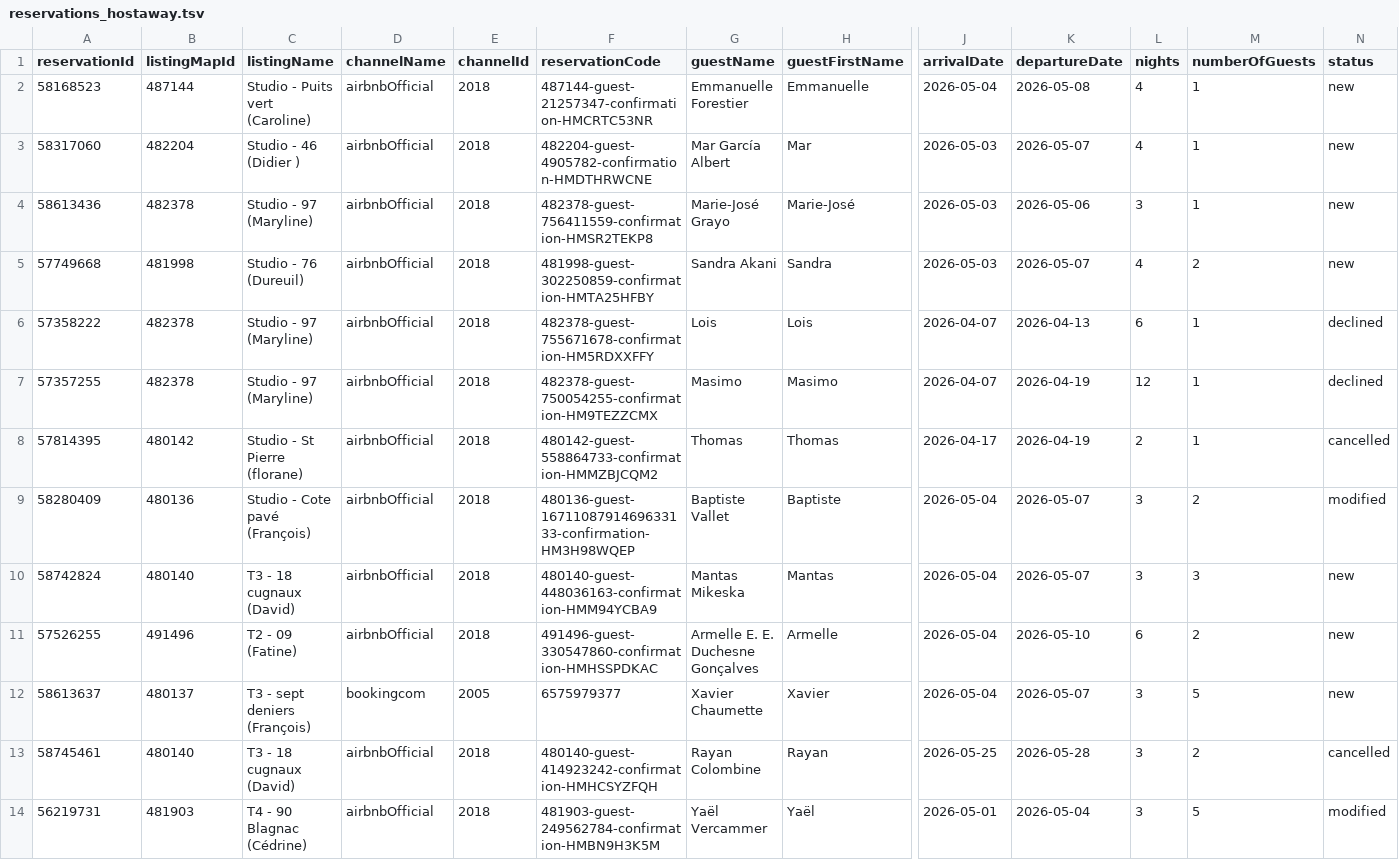
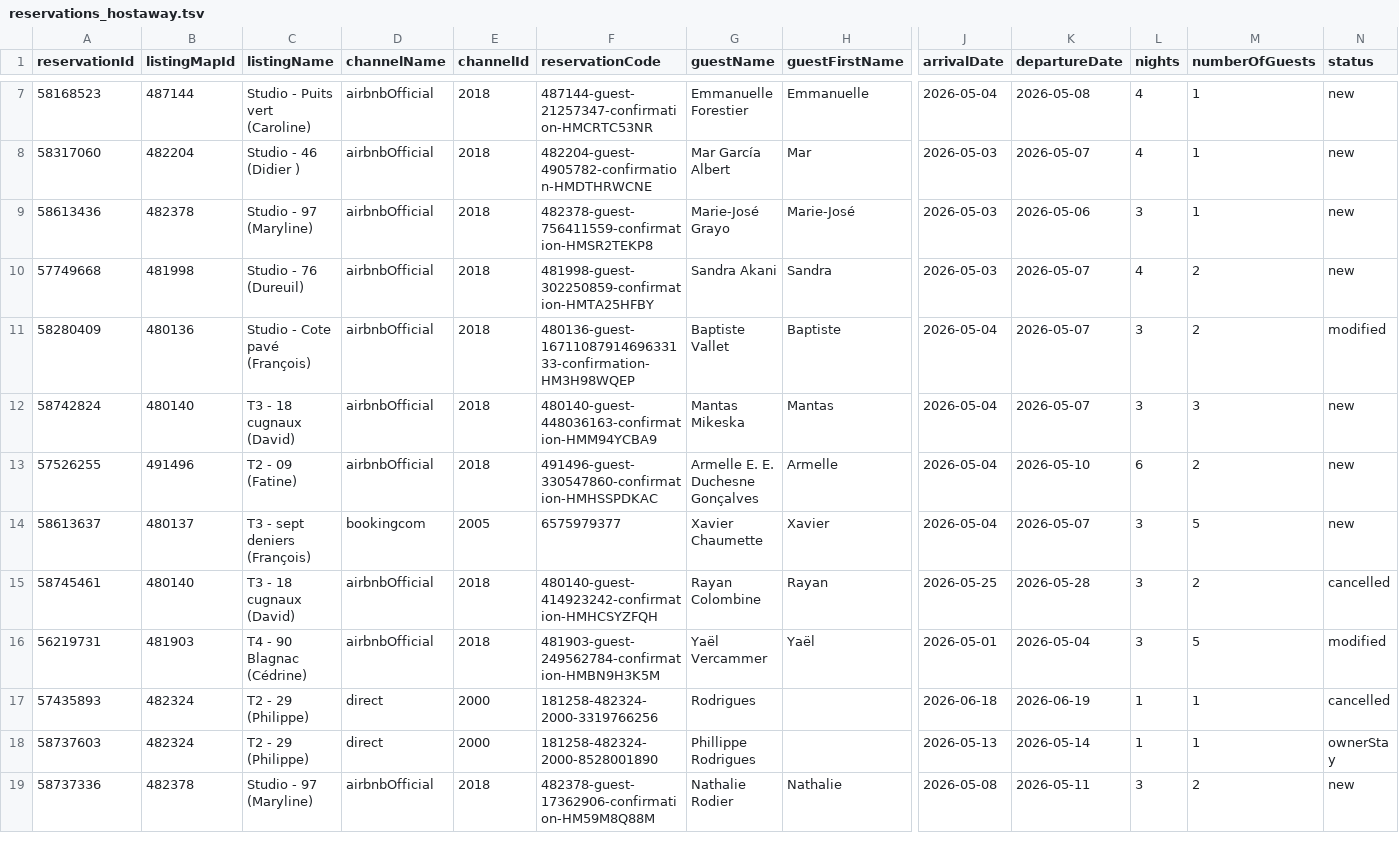
Before and after one commit to eschmitt27/hostaway-reporting, a TSV file: reservations_hostaway.tsv, drawn as a sheet; only a part is shown, gaps mark what is left out; the shorter side is filled out with more unchanged rows; removed rows and columns are numbered as before the commit, all else as after; rows hold the shown columns only; the diff covers the shown part only; the diff names each change by its address in the sheet, - before the commit and + after, or states it on an @@ line.

```diff
--- a/reservations_hostaway.tsv
+++ b/reservations_hostaway.tsv
-row 6: 57358222 | 482378 | Studio - 97 (Maryline) | airbnbOfficial | 2018 | 482378-guest-755671678-confirmation-HM5RDXXFFY | Lois | Lois | 2026-04-07 | 2026-04-13 | 6 | 1 | declined
-row 7: 57357255 | 482378 | Studio - 97 (Maryline) | airbnbOfficial | 2018 | 482378-guest-750054255-confirmation-HM9TEZZCMX | Masimo | Masimo | 2026-04-07 | 2026-04-19 | 12 | 1 | declined
-row 8: 57814395 | 480142 | Studio - St Pierre (florane) | airbnbOfficial | 2018 | 480142-guest-558864733-confirmation-HMMZBJCQM2 | Thomas | Thomas | 2026-04-17 | 2026-04-19 | 2 | 1 | cancelled
```
Also changed, not shown: 5 added rows and 1 removed row elsewhere in this file, finance_fields_hostaway.tsv, hostaway_reporting_final.tsv.
